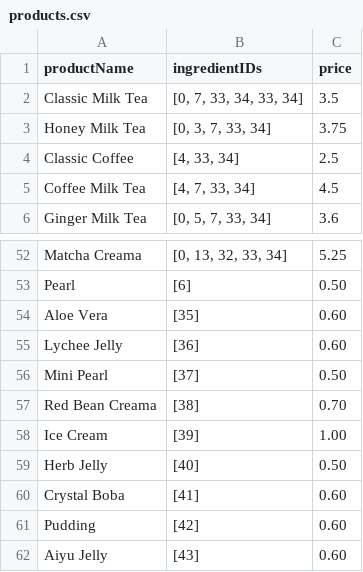
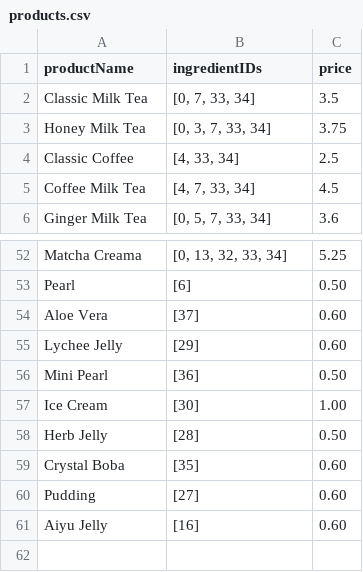
Before and after one commit to DineshBa25/Sharetea-Cashier-Client, a CSV file: order_gen/products.csv, drawn as a sheet; only a part is shown, gaps mark what is left out.

Commit message:
Fixed products.csv and ingredients.csv

```diff
--- a/order_gen/products.csv
+++ b/order_gen/products.csv
@@ -1,3 +1,3 @@
 productName,ingredientIDs,price
-Classic Milk Tea,"[0, 7, 33, 34, 33, 34]",3.5
+Classic Milk Tea,"[0, 7, 33, 34]",3.5
 Honey Milk Tea,"[0, 3, 7, 33, 34]",3.75
@@ -53,10 +53,9 @@ Matcha Creama,"[0, 13, 32, 33, 34]",5.25
 Pearl,[6],0.50
-Aloe Vera,[35],0.60
-Lychee Jelly,[36],0.60
-Mini Pearl,[37],0.50
-Red Bean Creama,[38],0.70
-Ice Cream,[39],1.00
-Herb Jelly,[40],0.50
-Crystal Boba,[41],0.60
-Pudding,[42],0.60
-Aiyu Jelly,[43],0.60
+Aloe Vera,[37],0.60
+Lychee Jelly,[29],0.60
+Mini Pearl,[36],0.50
+Ice Cream,[30],1.00
+Herb Jelly,[28],0.50
+Crystal Boba,[35],0.60
+Pudding,[27],0.60
+Aiyu Jelly,[16],0.60
```
Also changed, not shown: order_gen/ingredients.csv.
